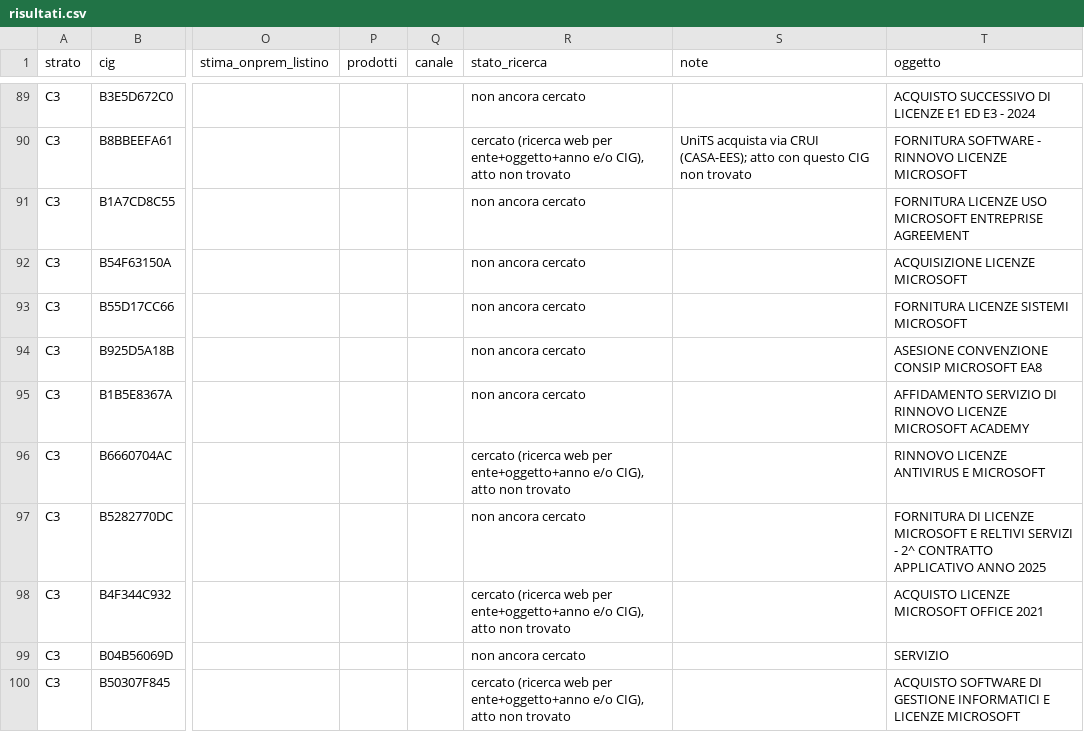
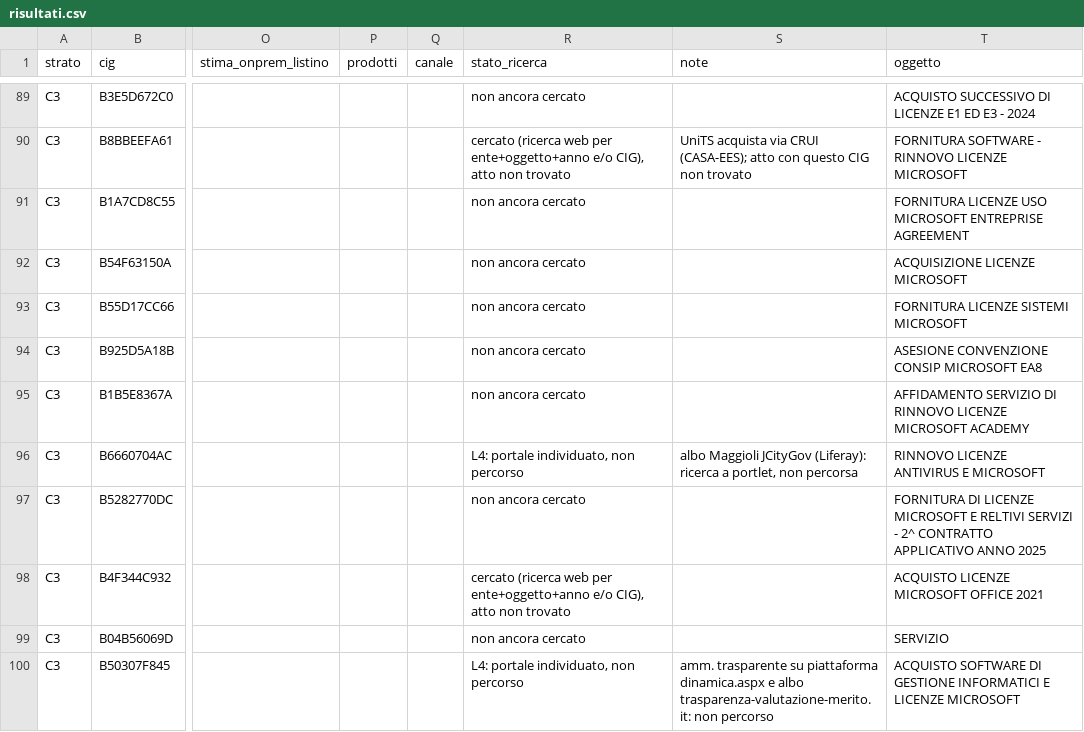
Before and after one commit to mxmap-it/analisi-spesa-ict, a CSV file: report/convenzioni/ea-campione/risultati.csv, drawn as a sheet; only a part is shown, gaps mark what is left out; the diff covers the shown part only; the diff names each change by its address in the sheet, - before the commit and + after, or states it on an @@ line.

```diff
--- a/report/convenzioni/ea-campione/risultati.csv
+++ b/report/convenzioni/ea-campione/risultati.csv
-R96 (stato_ricerca): cercato (ricerca web per ente+oggetto+anno e/o CIG), atto non trovato
+R96 (stato_ricerca): L4: portale individuato, non percorso
-S96 (note): (empty)
+S96 (note): albo Maggioli JCityGov (Liferay): ricerca a portlet, non percorsa
-R100 (stato_ricerca): cercato (ricerca web per ente+oggetto+anno e/o CIG), atto non trovato
+R100 (stato_ricerca): L4: portale individuato, non percorso
-S100 (note): (empty)
+S100 (note): amm. trasparente su piattaforma dinamica.aspx e albo trasparenza-valutazione-merito.it: non percorso
```
Also changed, not shown: 17 edited cells elsewhere in this file, report/convenzioni/ea-campione/metriche-scraping.csv, 3 other files.
